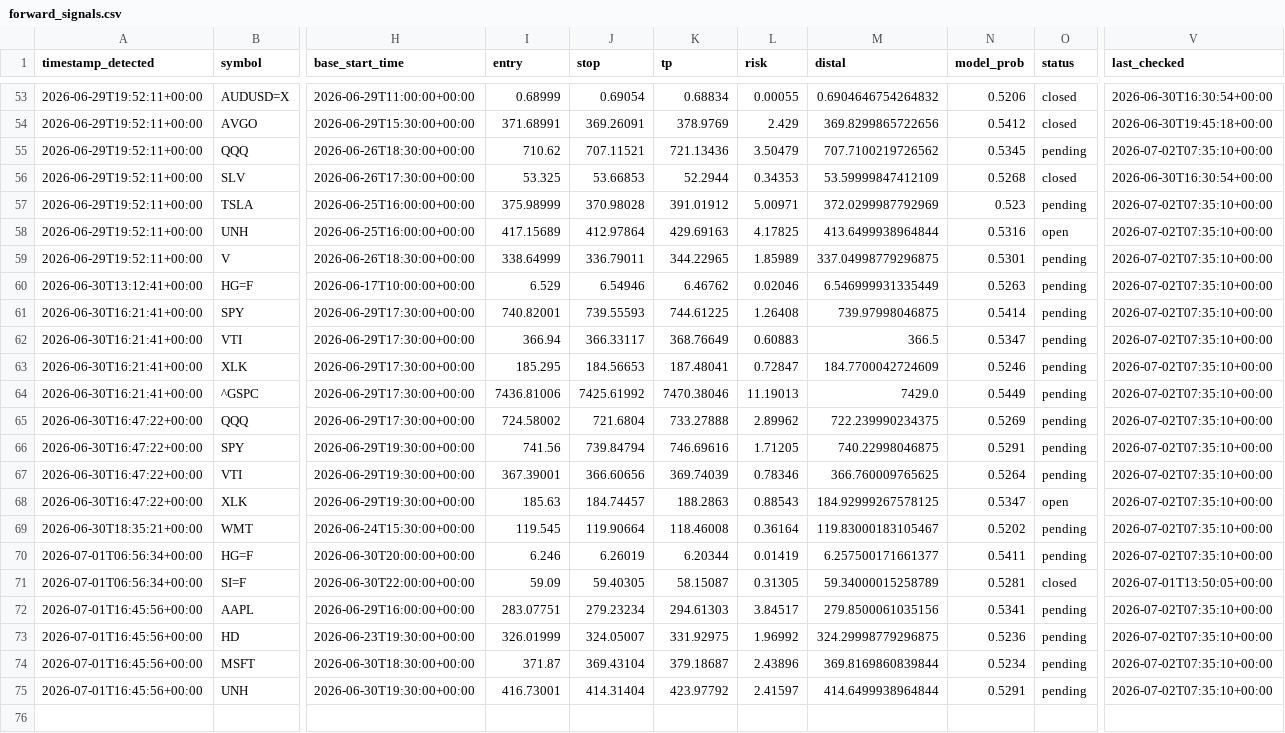
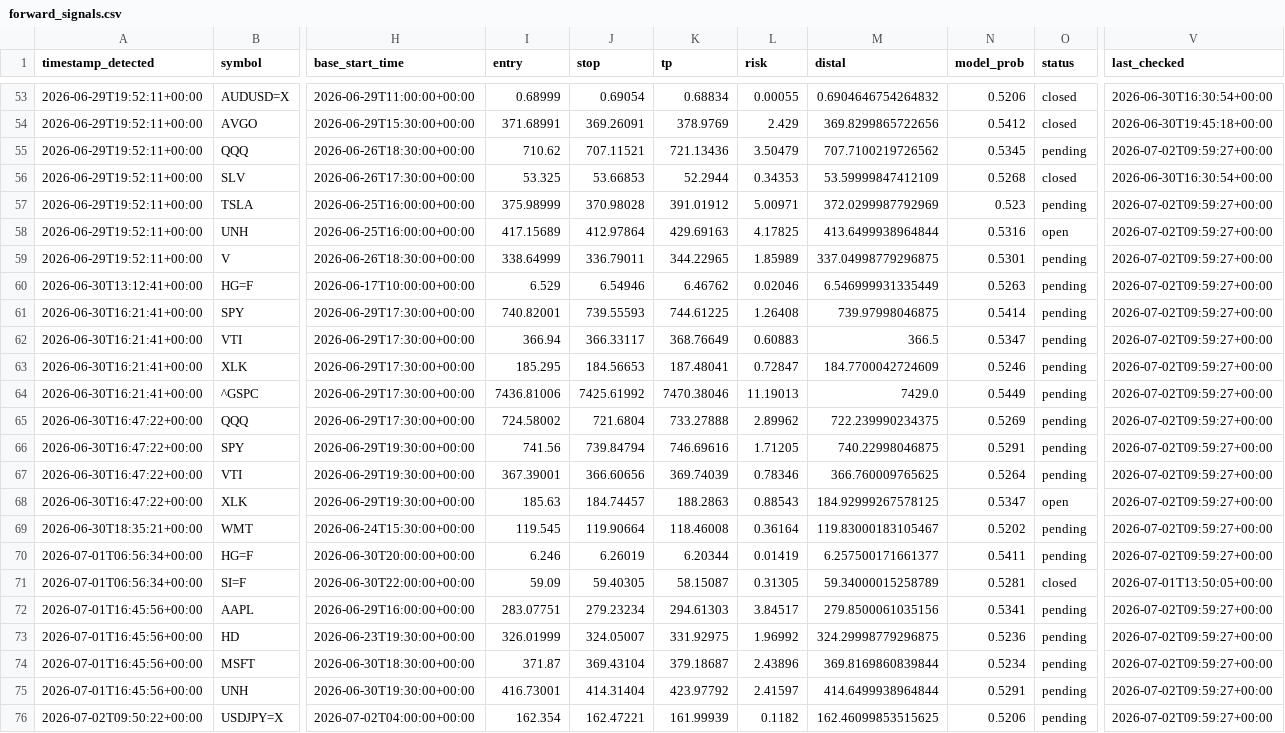
Before and after one commit to anabil-muthmercapital/S-D-learning, a CSV file: data/forward_signals.csv, drawn as a sheet; only a part is shown, gaps mark what is left out; rows hold the shown columns only; the diff covers the shown part only; the diff names each change by its address in the sheet, - before the commit and + after, or states it on an @@ line.

```diff
--- a/data/forward_signals.csv
+++ b/data/forward_signals.csv
-V55 (last_checked): 2026-07-02T07:35:10+00:00
+V55 (last_checked): 2026-07-02T09:59:27+00:00
-V57:V70 (last_checked): 2026-07-02T07:35:10+00:00
+V57:V70 (last_checked): 2026-07-02T09:59:27+00:00
-V72:V75 (last_checked): 2026-07-02T07:35:10+00:00
+V72:V75 (last_checked): 2026-07-02T09:59:27+00:00
+row 76: 2026-07-02T09:50:22+00:00 | USDJPY=X | 2026-07-02T04:00:00+00:00 | 162.354 | 162.47221 | 161.99939 | 0.1182 | 162.46099853515625 | 0.5206 | pending | 2026-07-02T09:59:27+00:00
```
Also changed, not shown: 34 edited cells elsewhere in this file.
